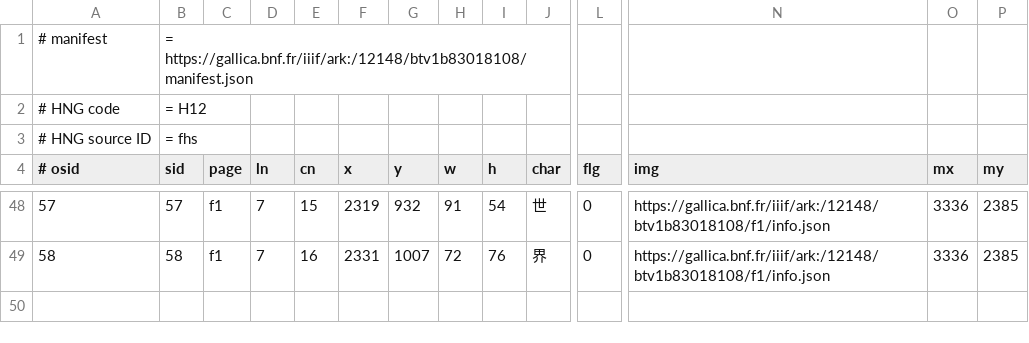
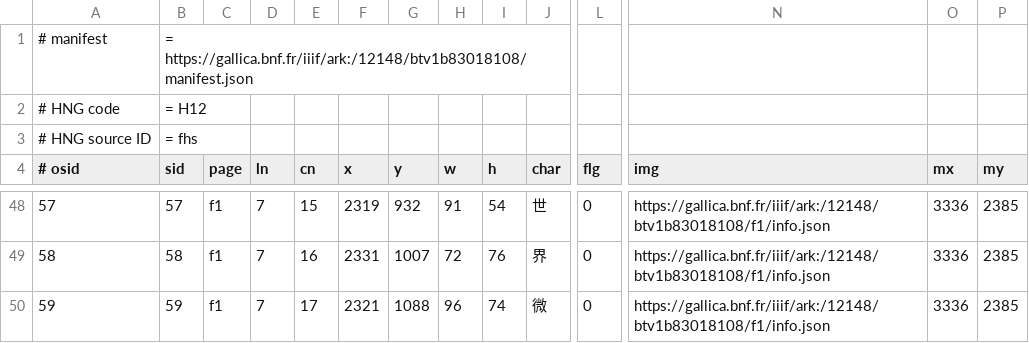
Before and after one commit to chise/hng-kiridashi-data, a TSV file: H12_fhs_P2195.tsv, drawn as a sheet; only a part is shown, gaps mark what is left out; rows hold the shown columns only; the diff names each change by its address in the sheet, - before the commit and + after, or states it on an @@ line.

Commit message:
([59] f1/7-17: (2321,1088)+96+74 (微)): add [via Kiridashi-kun]

```diff
--- a/H12_fhs_P2195.tsv
+++ b/H12_fhs_P2195.tsv
+row 50: 59 | 59 | f1 | 7 | 17 | 2321 | 1088 | 96 | 74 | 微 | 0 | https://gallica.bnf.fr/iiif/ark:/12148/btv1b83018108/f1/info.json | 3336 | 2385
```
